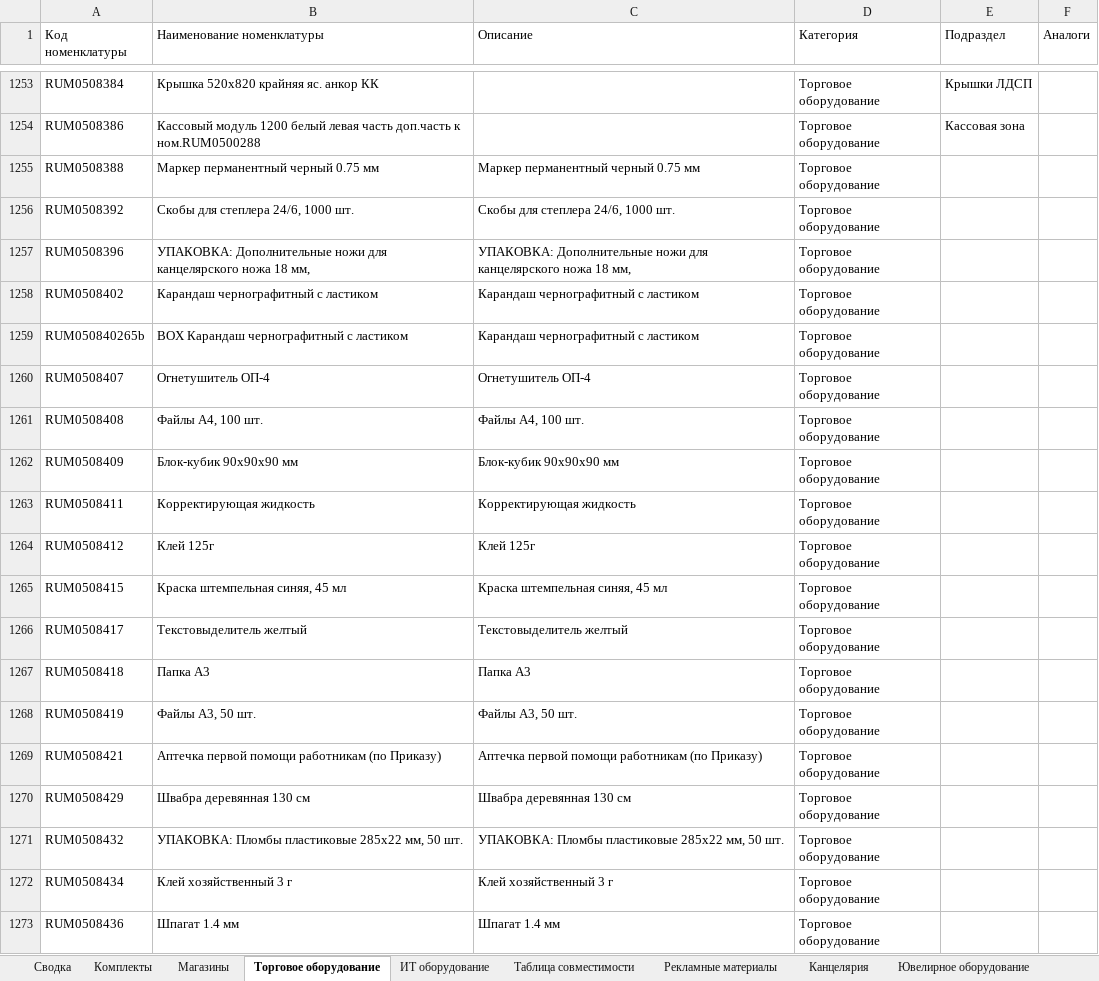
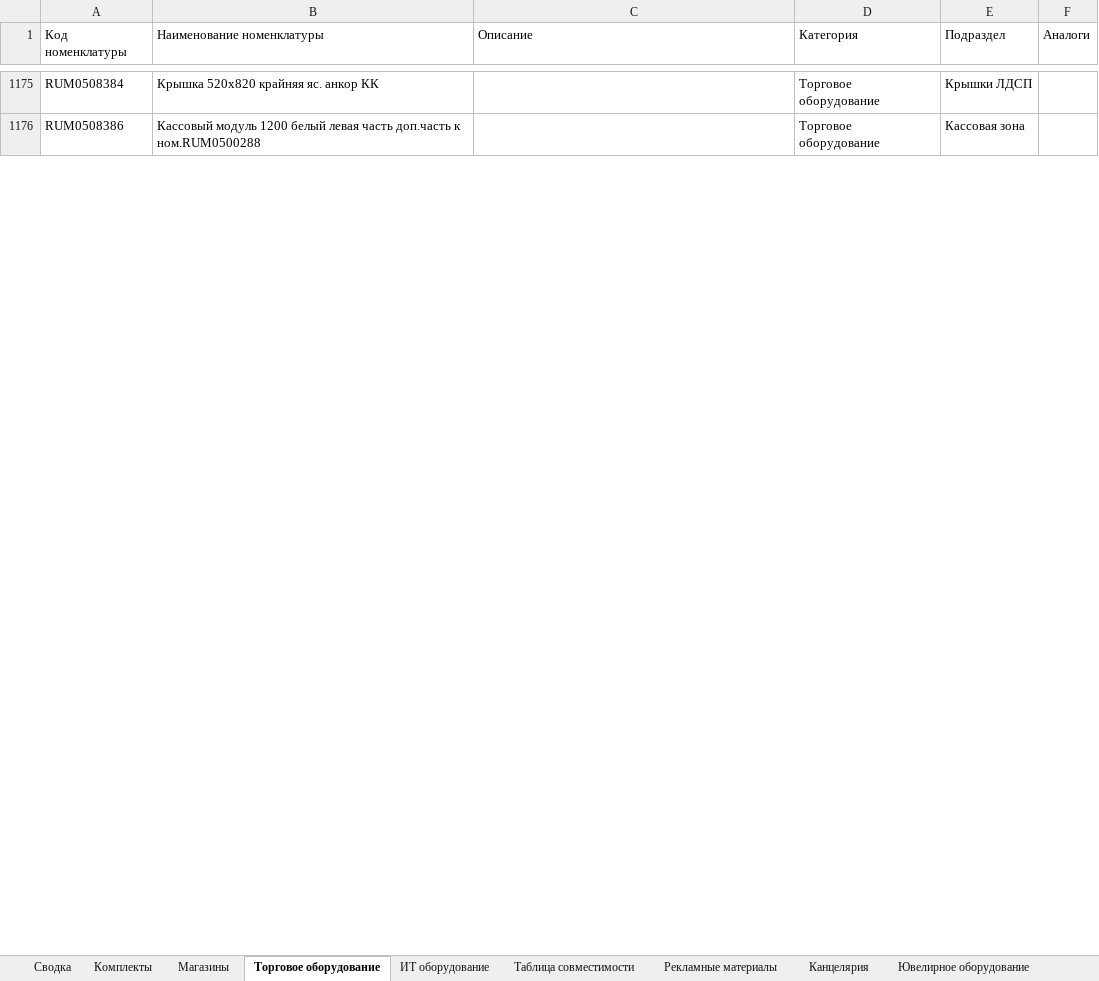
Before and after one commit to skbmaksim82-byte/Portal-zakazov, an Excel workbook: Список_оборудования_ФИНАЛ.xlsx, sheet Торговое оборудование, drawn as a sheet; only a part is shown, gaps mark what is left out; values as stored, in another font and other column widths than the file's, no cell formats; the diff covers the shown part only; the diff names each change by its address in the sheet, - before the commit and + after, or states it on an @@ line.

Commit message:
Add files via upload

```diff
--- a/Список_оборудования_ФИНАЛ.xlsx (sheet Торговое оборудование)
+++ b/Список_оборудования_ФИНАЛ.xlsx (sheet Торговое оборудование)
-row 1255: RUM0508388 | Маркер перманентный черный 0.75 мм | Маркер перманентный черный 0.75 мм | Торговое оборудование
-row 1256: RUM0508392 | Скобы для степлера 24/6, 1000 шт. | Скобы для степлера 24/6, 1000 шт. | Торговое оборудование
-row 1257: RUM0508396 | УПАКОВКА: Дополнительные ножи для канцелярского ножа 18 мм, | УПАКОВКА: Дополнительные ножи для канцелярского ножа 18 мм, | Торговое оборудование
-row 1258: RUM0508402 | Карандаш чернографитный с ластиком | Карандаш чернографитный с ластиком | Торговое оборудование
-row 1259: RUM050840265b | BOX Карандаш чернографитный с ластиком | Карандаш чернографитный с ластиком | Торговое оборудование
-row 1260: RUM0508407 | Огнетушитель ОП-4 | Огнетушитель ОП-4 | Торговое оборудование
-row 1261: RUM0508408 | Файлы А4, 100 шт. | Файлы А4, 100 шт. | Торговое оборудование
-row 1262: RUM0508409 | Блок-кубик 90x90x90 мм | Блок-кубик 90x90x90 мм | Торговое оборудование
-row 1263: RUM0508411 | Корректирующая жидкость | Корректирующая жидкость | Торговое оборудование
-row 1264: RUM0508412 | Клей 125г | Клей 125г | Торговое оборудование
-row 1265: RUM0508415 | Краска штемпельная синяя, 45 мл | Краска штемпельная синяя, 45 мл | Торговое оборудование
-row 1266: RUM0508417 | Текстовыделитель желтый | Текстовыделитель желтый | Торговое оборудование
-row 1267: RUM0508418 | Папка А3 | Папка А3 | Торговое оборудование
-row 1268: RUM0508419 | Файлы А3, 50 шт. | Файлы А3, 50 шт. | Торговое оборудование
-row 1269: RUM0508421 | Аптечка первой помощи работникам (по Приказу) | Аптечка первой помощи работникам (по Приказу) | Торговое оборудование
-row 1270: RUM0508429 | Швабра деревянная 130 см | Швабра деревянная 130 см | Торговое оборудование
-row 1271: RUM0508432 | УПАКОВКА: Пломбы пластиковые 285х22 мм, 50 шт. | УПАКОВКА: Пломбы пластиковые 285х22 мм, 50 шт. | Торговое оборудование
-row 1272: RUM0508434 | Клей хозяйственный 3 г | Клей хозяйственный 3 г | Торговое оборудование
-row 1273: RUM0508436 | Шпагат 1.4 мм | Шпагат 1.4 мм | Торговое оборудование
```
Also changed, not shown: 144 removed rows and 21 edited cells elsewhere in this sheet, sheet Канцелярия, sheet Рекламные материалы, sheet ИТ оборудование, sheet Слаботочное оборудование, sheet Световое оборудование, cell formats.
